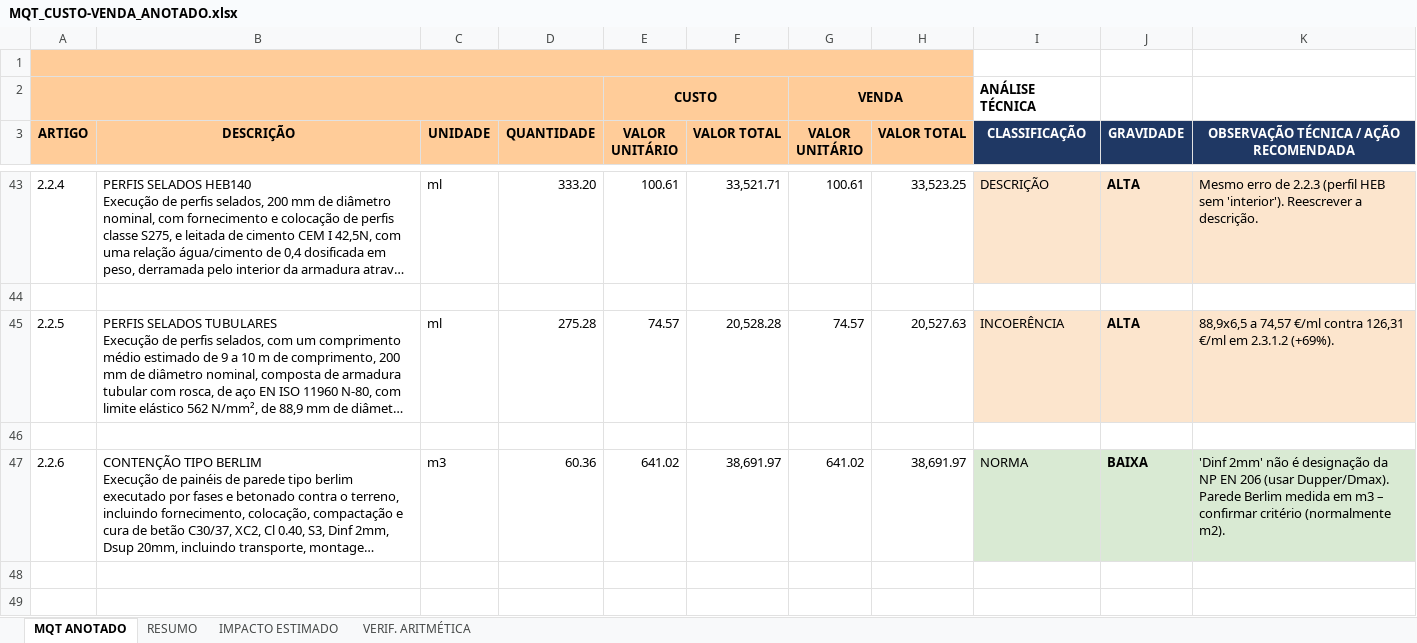
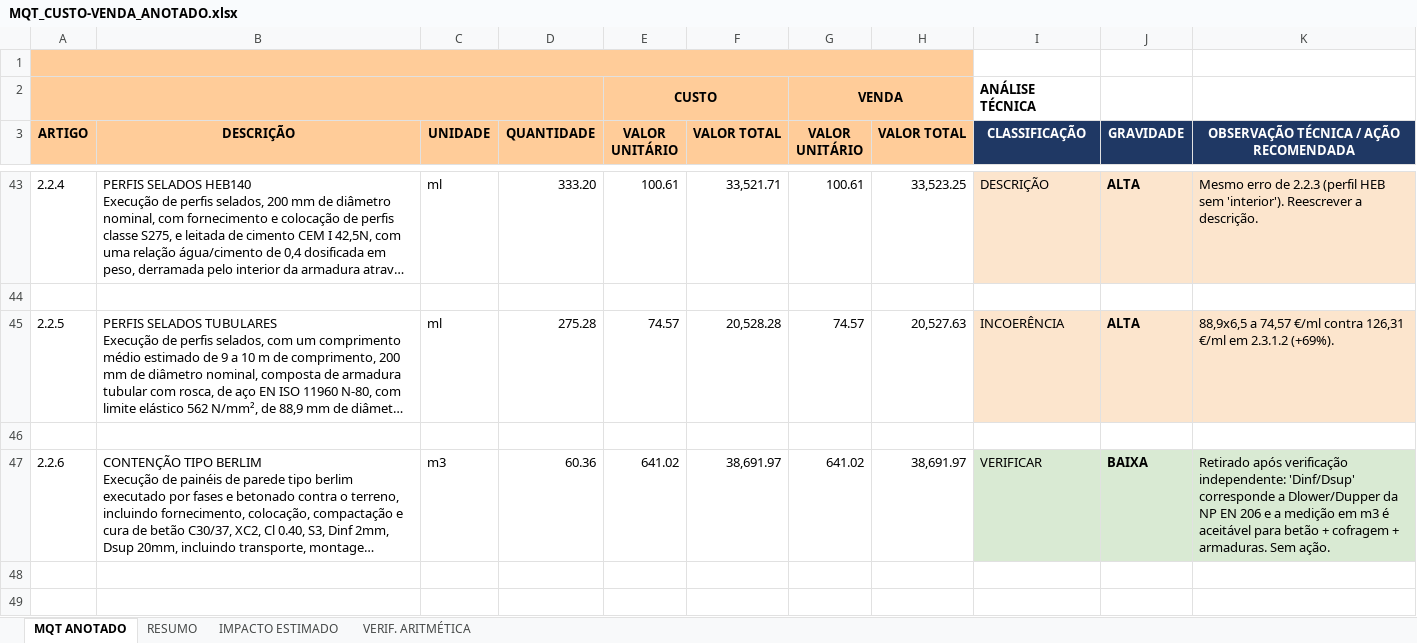
Before and after one commit to igorsadinasalvador01-netizen/projecto-stem, an Excel workbook: analise-mqt/MQT_CUSTO-VENDA_ANOTADO.xlsx, sheet MQT ANOTADO, drawn as a sheet; only a part is shown, gaps mark what is left out; long unchanged cells end in …; values as stored, in another font and other column widths than the file's, no borders; charts and pictures not drawn; the diff covers the shown part only; the diff names each change by its address in the sheet, - before the commit and + after, or states it on an @@ line.

```diff
--- a/analise-mqt/MQT_CUSTO-VENDA_ANOTADO.xlsx (sheet MQT ANOTADO)
+++ b/analise-mqt/MQT_CUSTO-VENDA_ANOTADO.xlsx (sheet MQT ANOTADO)
-B1:H1 fill: none
+B1:H1 fill: #FFCC99
-B2:D2 fill: none
+B2:D2 fill: #FFCC99
-F2 fill: none
+F2 fill: #FFCC99
-H2 fill: none
+H2 fill: #FFCC99
-I47 (CLASSIFICAÇÃO): NORMA
+I47 (CLASSIFICAÇÃO): VERIFICAR
-K47: 'Dinf 2mm' não é designação da NP EN 206 (usar Dupper/Dmax). Parede Berlim medida em m3 – confirmar critério (normalmente m2).
+K47: Retirado após verificação independente: 'Dinf/Dsup' corresponde a Dlower/Dupper da NP EN 206 e a medição em m3 é aceitável para betão + cofragem + armaduras. Sem ação.
```
Also changed, not shown: 6 edited cells and cell formats elsewhere in this sheet, sheet RESUMO, sheet IMPACTO ESTIMADO, charts or pictures, 2 other files.
